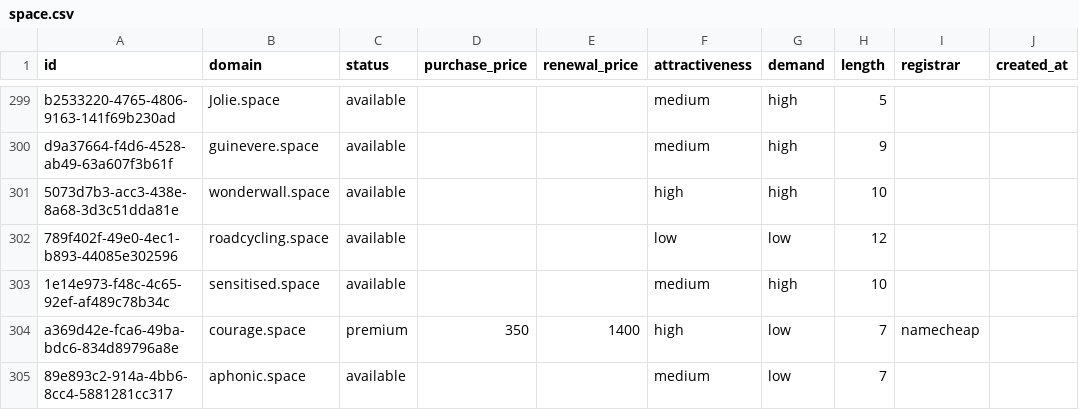
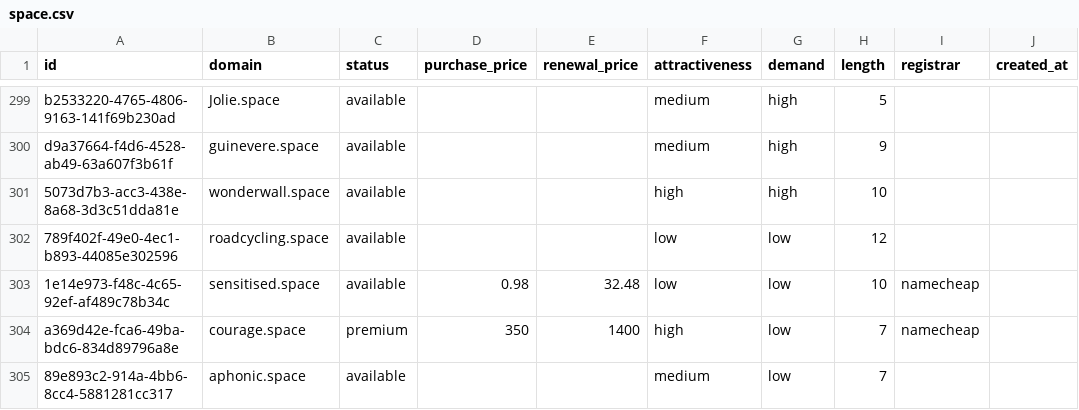
Before and after one commit to UniqueDomains/space-oneword-domains, a CSV file: space.csv, drawn as a sheet; only a part is shown, gaps mark what is left out; the diff names each change by its address in the sheet, - before the commit and + after, or states it on an @@ line.

Commit message:
Domains update

```diff
--- a/space.csv
+++ b/space.csv
-D303 (purchase_price): (empty)
+D303 (purchase_price): 0.98
-E303 (renewal_price): (empty)
+E303 (renewal_price): 32.48
-F303 (attractiveness): medium
+F303 (attractiveness): low
-G303 (demand): high
+G303 (demand): low
-I303 (registrar): (empty)
+I303 (registrar): namecheap
```
Also changed, not shown: 4 other files.
